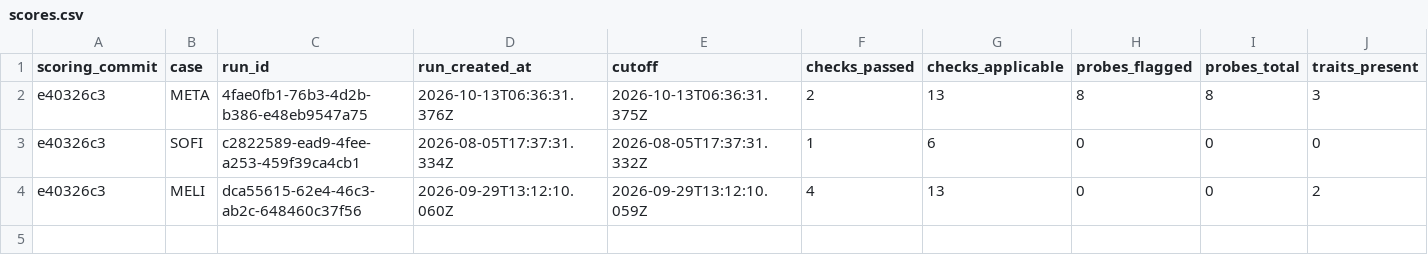
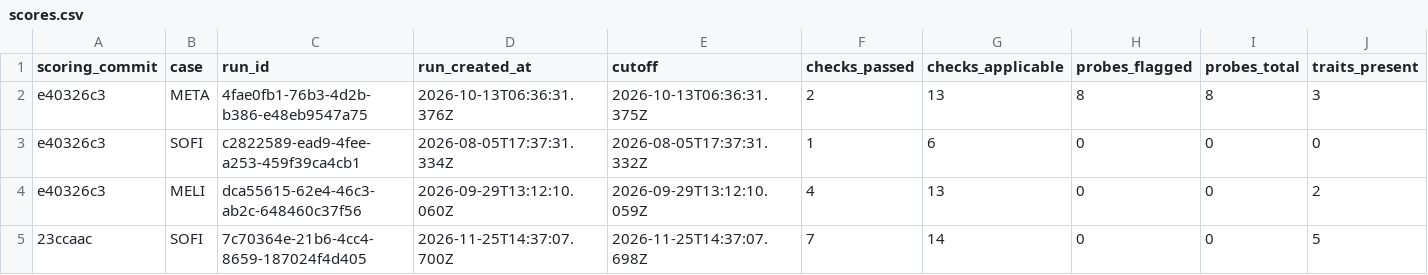
Before and after one commit to ToRRIIDeR97/Investing-Research-Pipeline, a CSV file: evals/scores.csv, drawn as a sheet; only a part is shown; rows hold the shown columns only; the diff names each change by its address in the sheet, - before the commit and + after, or states it on an @@ line.

```diff
--- a/evals/scores.csv
+++ b/evals/scores.csv
+row 5: 23ccaac | SOFI | 7c70364e-21b6-4cc4-8659-187024f4d405 | 2026-11-25T14:37:07.700Z | 2026-11-25T14:37:07.698Z | 7 | 14 | 0 | 0 | 5
```
Also changed, not shown: 17 other files.
